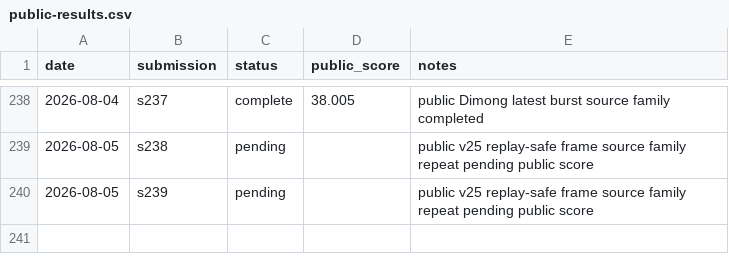
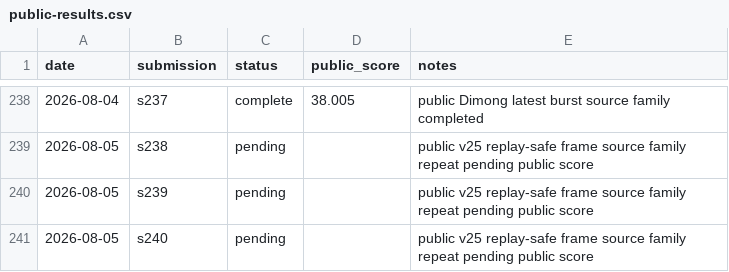
Before and after one commit to Beiciccc/security-eval-experiment-log, a CSV file: results/summary-tables/public-results.csv, drawn as a sheet; only a part is shown, gaps mark what is left out; the diff names each change by its address in the sheet, - before the commit and + after, or states it on an @@ line.

Commit message:
Record s240 pending result

```diff
--- a/results/summary-tables/public-results.csv
+++ b/results/summary-tables/public-results.csv
+row 241: 2026-08-05 | s240 | pending |  | public v25 replay-safe frame source family repeat pending public score
```
Also changed, not shown: 4 other files.
